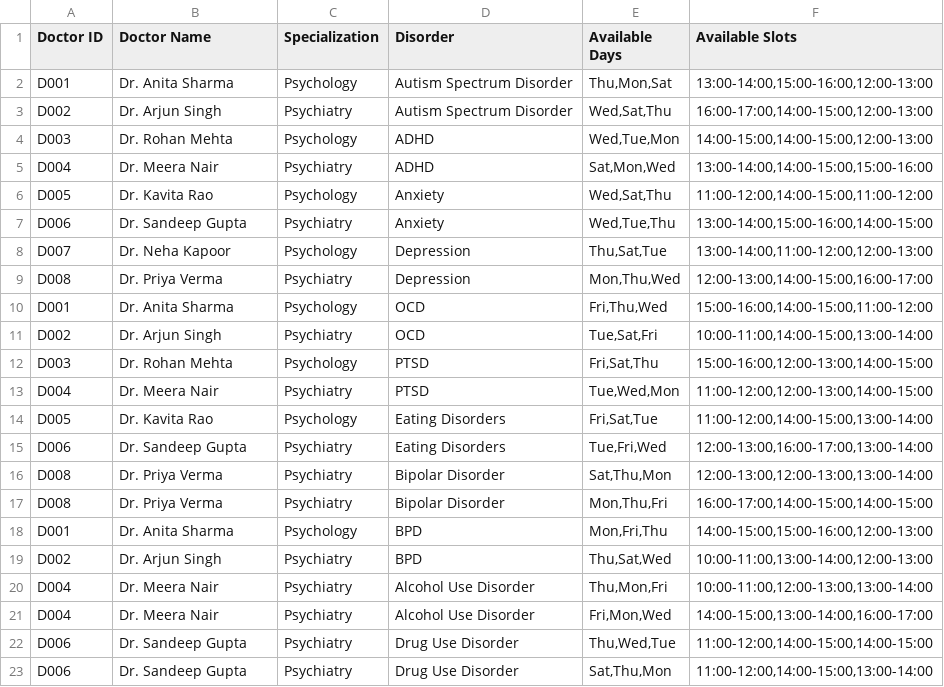
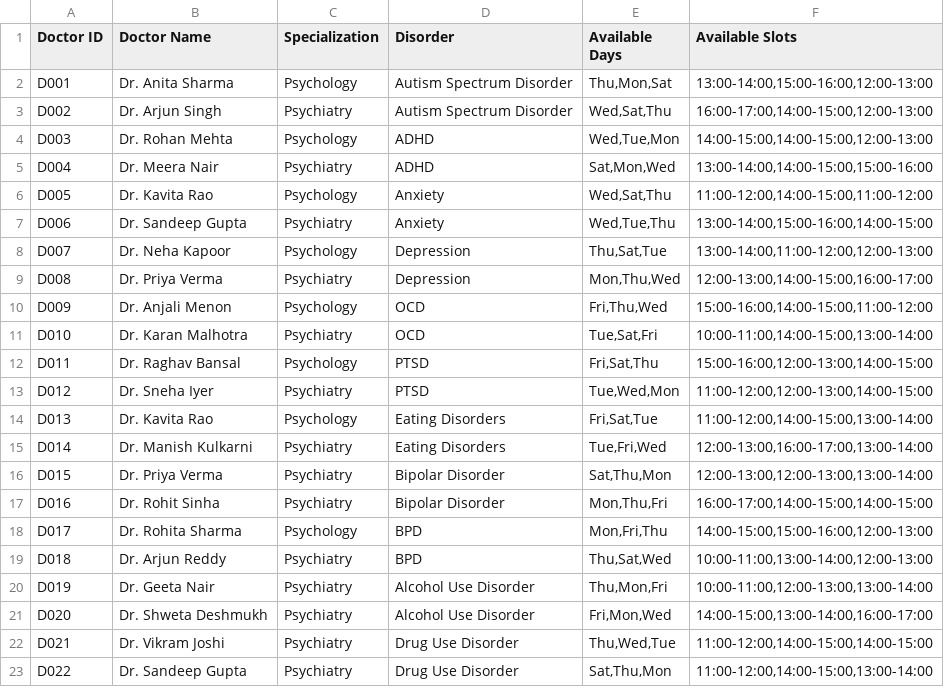
Before and after one commit to vjiayreddy24/symptoms_checker, a CSV file: Data/doctor_data.csv, drawn as a sheet.

```diff
--- a/Data/doctor_data.csv
+++ b/Data/doctor_data.csv
@@ -9,15 +9,15 @@ D007,Dr. Neha Kapoor,Psychology,Depression,"Thu,Sat,Tue","13:00-14:00,11:00-12:0
 D008,Dr. Priya Verma,Psychiatry,Depression,"Mon,Thu,Wed","12:00-13:00,14:00-15:00,16:00-17:00"
-D001,Dr. Anita Sharma,Psychology,OCD,"Fri,Thu,Wed","15:00-16:00,14:00-15:00,11:00-12:00"
-D002,Dr. Arjun Singh,Psychiatry,OCD,"Tue,Sat,Fri","10:00-11:00,14:00-15:00,13:00-14:00"
-D003,Dr. Rohan Mehta,Psychology,PTSD,"Fri,Sat,Thu","15:00-16:00,12:00-13:00,14:00-15:00"
-D004,Dr. Meera Nair,Psychiatry,PTSD,"Tue,Wed,Mon","11:00-12:00,12:00-13:00,14:00-15:00"
-D005,Dr. Kavita Rao,Psychology,Eating Disorders,"Fri,Sat,Tue","11:00-12:00,14:00-15:00,13:00-14:00"
-D006,Dr. Sandeep Gupta,Psychiatry,Eating Disorders,"Tue,Fri,Wed","12:00-13:00,16:00-17:00,13:00-14:00"
-D008,Dr. Priya Verma,Psychiatry,Bipolar Disorder,"Sat,Thu,Mon","12:00-13:00,12:00-13:00,13:00-14:00"
-D008,Dr. Priya Verma,Psychiatry,Bipolar Disorder,"Mon,Thu,Fri","16:00-17:00,14:00-15:00,14:00-15:00"
-D001,Dr. Anita Sharma,Psychology,BPD,"Mon,Fri,Thu","14:00-15:00,15:00-16:00,12:00-13:00"
-D002,Dr. Arjun Singh,Psychiatry,BPD,"Thu,Sat,Wed","10:00-11:00,13:00-14:00,12:00-13:00"
-D004,Dr. Meera Nair,Psychiatry,Alcohol Use Disorder,"Thu,Mon,Fri","10:00-11:00,12:00-13:00,13:00-14:00"
-D004,Dr. Meera Nair,Psychiatry,Alcohol Use Disorder,"Fri,Mon,Wed","14:00-15:00,13:00-14:00,16:00-17:00"
-D006,Dr. Sandeep Gupta,Psychiatry,Drug Use Disorder,"Thu,Wed,Tue","11:00-12:00,14:00-15:00,14:00-15:00"
-D006,Dr. Sandeep Gupta,Psychiatry,Drug Use Disorder,"Sat,Thu,Mon","11:00-12:00,14:00-15:00,13:00-14:00"
+D009,Dr. Anjali Menon,Psychology,OCD,"Fri,Thu,Wed","15:00-16:00,14:00-15:00,11:00-12:00"
+D010,Dr. Karan Malhotra,Psychiatry,OCD,"Tue,Sat,Fri","10:00-11:00,14:00-15:00,13:00-14:00"
+D011,Dr. Raghav Bansal,Psychology,PTSD,"Fri,Sat,Thu","15:00-16:00,12:00-13:00,14:00-15:00"
+D012,Dr. Sneha Iyer,Psychiatry,PTSD,"Tue,Wed,Mon","11:00-12:00,12:00-13:00,14:00-15:00"
+D013,Dr. Kavita Rao,Psychology,Eating Disorders,"Fri,Sat,Tue","11:00-12:00,14:00-15:00,13:00-14:00"
+D014,Dr. Manish Kulkarni,Psychiatry,Eating Disorders,"Tue,Fri,Wed","12:00-13:00,16:00-17:00,13:00-14:00"
+D015,Dr. Priya Verma,Psychiatry,Bipolar Disorder,"Sat,Thu,Mon","12:00-13:00,12:00-13:00,13:00-14:00"
+D016,Dr. Rohit Sinha,Psychiatry,Bipolar Disorder,"Mon,Thu,Fri","16:00-17:00,14:00-15:00,14:00-15:00"
+D017,Dr. Rohita Sharma,Psychology,BPD,"Mon,Fri,Thu","14:00-15:00,15:00-16:00,12:00-13:00"
+D018,Dr. Arjun Reddy,Psychiatry,BPD,"Thu,Sat,Wed","10:00-11:00,13:00-14:00,12:00-13:00"
+D019,Dr. Geeta Nair,Psychiatry,Alcohol Use Disorder,"Thu,Mon,Fri","10:00-11:00,12:00-13:00,13:00-14:00"
+D020,Dr. Shweta Deshmukh,Psychiatry,Alcohol Use Disorder,"Fri,Mon,Wed","14:00-15:00,13:00-14:00,16:00-17:00"
+D021,Dr. Vikram Joshi,Psychiatry,Drug Use Disorder,"Thu,Wed,Tue","11:00-12:00,14:00-15:00,14:00-15:00"
+D022,Dr. Sandeep Gupta,Psychiatry,Drug Use Disorder,"Sat,Thu,Mon","11:00-12:00,14:00-15:00,13:00-14:00"
```
Also changed, not shown: Data/DSM-5_Disorder_Symptoms.csv, 4 other files.
